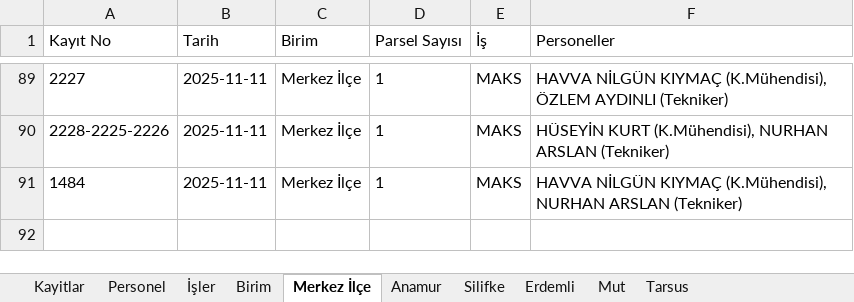
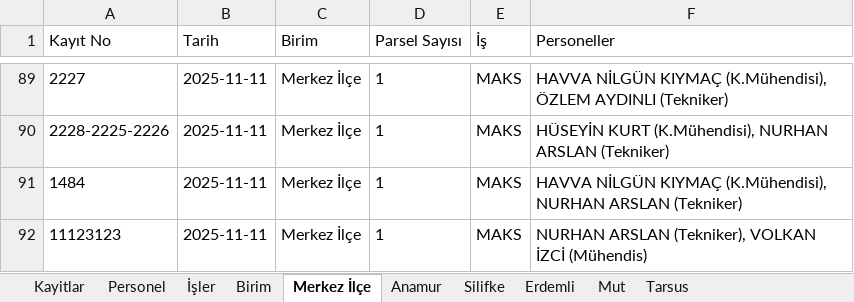
Before and after one commit to gokhangeo/isyonetim, an Excel workbook: isyonetim.xlsx, sheet Merkez İlçe, drawn as a sheet; only a part is shown, gaps mark what is left out; values as stored, in another font and other column widths than the file's, no borders; the diff names each change by its address in the sheet, - before the commit and + after, or states it on an @@ line.

Commit message:
[Kadastro App] Yeni kayıt eklendi: 11123123

```diff
--- a/isyonetim.xlsx (sheet Merkez İlçe)
+++ b/isyonetim.xlsx (sheet Merkez İlçe)
+row 92: 11123123 | 2025-11-11 | Merkez İlçe | 1 | MAKS | NURHAN ARSLAN (Tekniker), VOLKAN İZCİ (Mühendis)
```
Also changed, not shown: sheet Kayitlar.
